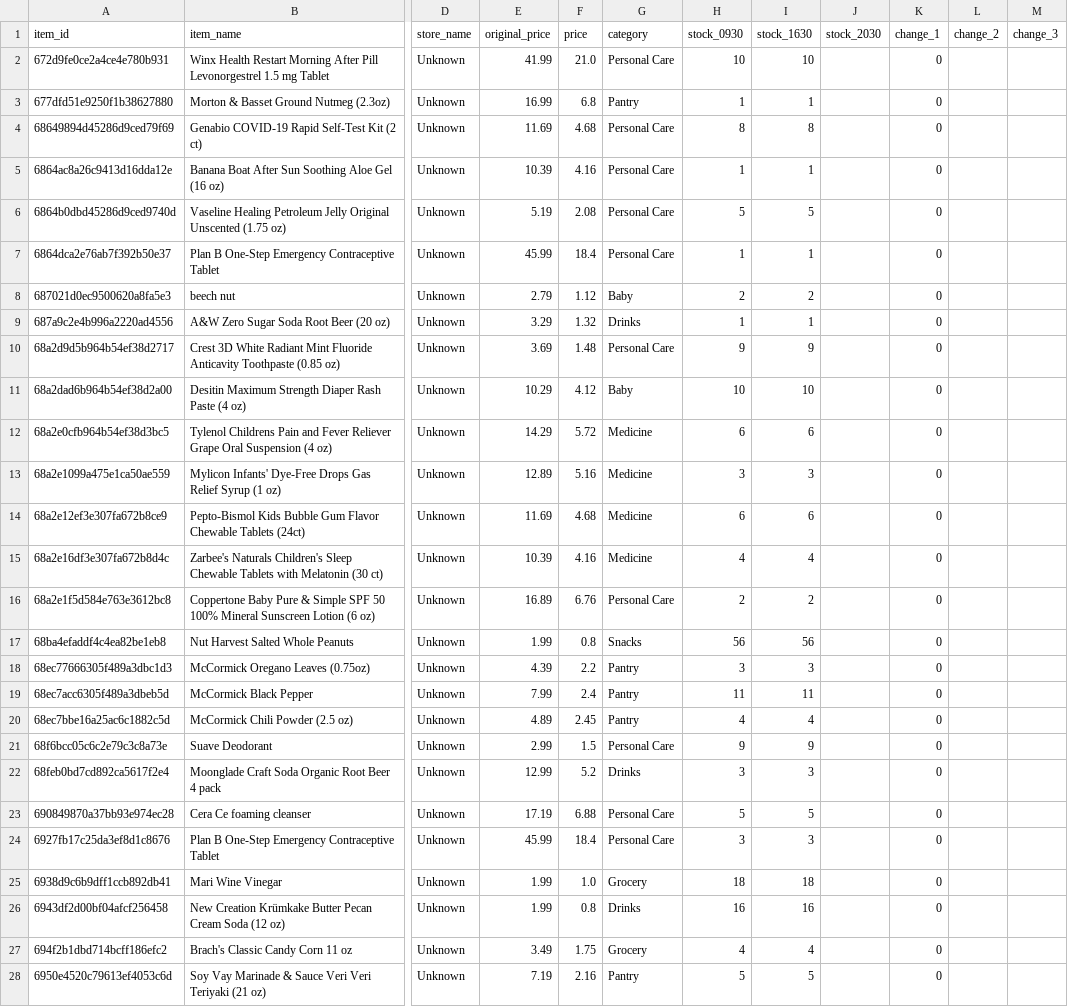
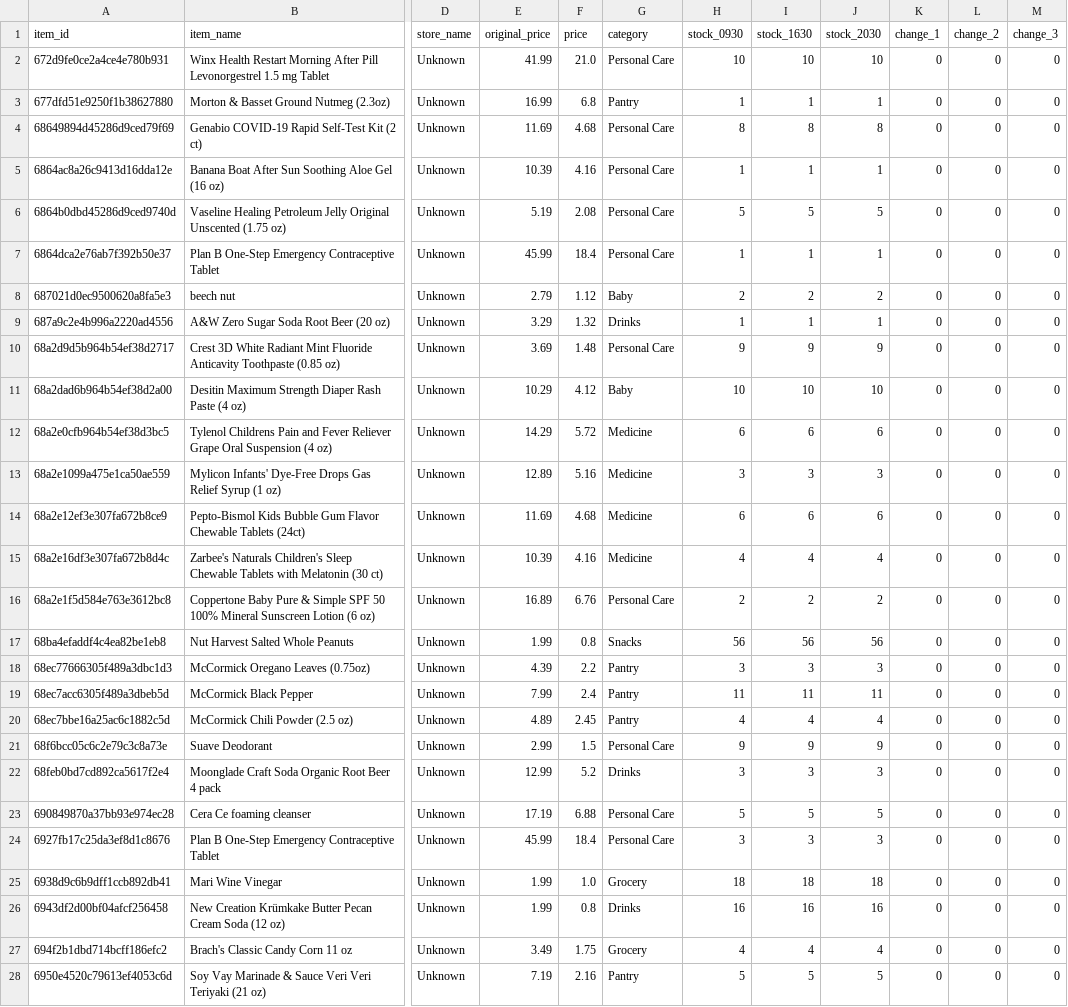
Before and after one commit to youhearation/flashfood-scraper, a CSV file: summary/20260214/Seattle.csv, drawn as a sheet; only a part is shown, gaps mark what is left out; the diff covers the shown part only; the diff names each change by its address in the sheet, - before the commit and + after, or states it on an @@ line.

```diff
--- a/summary/20260214/Seattle.csv
+++ b/summary/20260214/Seattle.csv
-J2 (stock_2030): (empty)
+J2 (stock_2030): 10
-L2:L28 (change_2): (empty)
+L2:L28 (change_2): 0
-M2:M28 (change_3): (empty)
+M2:M28 (change_3): 0
-J3 (stock_2030): (empty)
+J3 (stock_2030): 1
-J4 (stock_2030): (empty)
+J4 (stock_2030): 8
-J5 (stock_2030): (empty)
+J5 (stock_2030): 1
-J6 (stock_2030): (empty)
+J6 (stock_2030): 5
-J7 (stock_2030): (empty)
+J7 (stock_2030): 1
-J8 (stock_2030): (empty)
+J8 (stock_2030): 2
-J9 (stock_2030): (empty)
+J9 (stock_2030): 1
-J10 (stock_2030): (empty)
+J10 (stock_2030): 9
-J11 (stock_2030): (empty)
+J11 (stock_2030): 10
-J12 (stock_2030): (empty)
+J12 (stock_2030): 6
-J13 (stock_2030): (empty)
+J13 (stock_2030): 3
-J14 (stock_2030): (empty)
+J14 (stock_2030): 6
-J15 (stock_2030): (empty)
+J15 (stock_2030): 4
-J16 (stock_2030): (empty)
+J16 (stock_2030): 2
-J17 (stock_2030): (empty)
+J17 (stock_2030): 56
-J18 (stock_2030): (empty)
+J18 (stock_2030): 3
-J19 (stock_2030): (empty)
+J19 (stock_2030): 11
-J20 (stock_2030): (empty)
+J20 (stock_2030): 4
-J21 (stock_2030): (empty)
+J21 (stock_2030): 9
-J22 (stock_2030): (empty)
+J22 (stock_2030): 3
-J23 (stock_2030): (empty)
+J23 (stock_2030): 5
-J24 (stock_2030): (empty)
+J24 (stock_2030): 3
-J25 (stock_2030): (empty)
+J25 (stock_2030): 18
-J26 (stock_2030): (empty)
+J26 (stock_2030): 16
-J27 (stock_2030): (empty)
+J27 (stock_2030): 4
-J28 (stock_2030): (empty)
+J28 (stock_2030): 5
```
Also changed, not shown: 105 edited cells elsewhere in this file, summary/20260214/Vancouver.csv, 1 other file.
